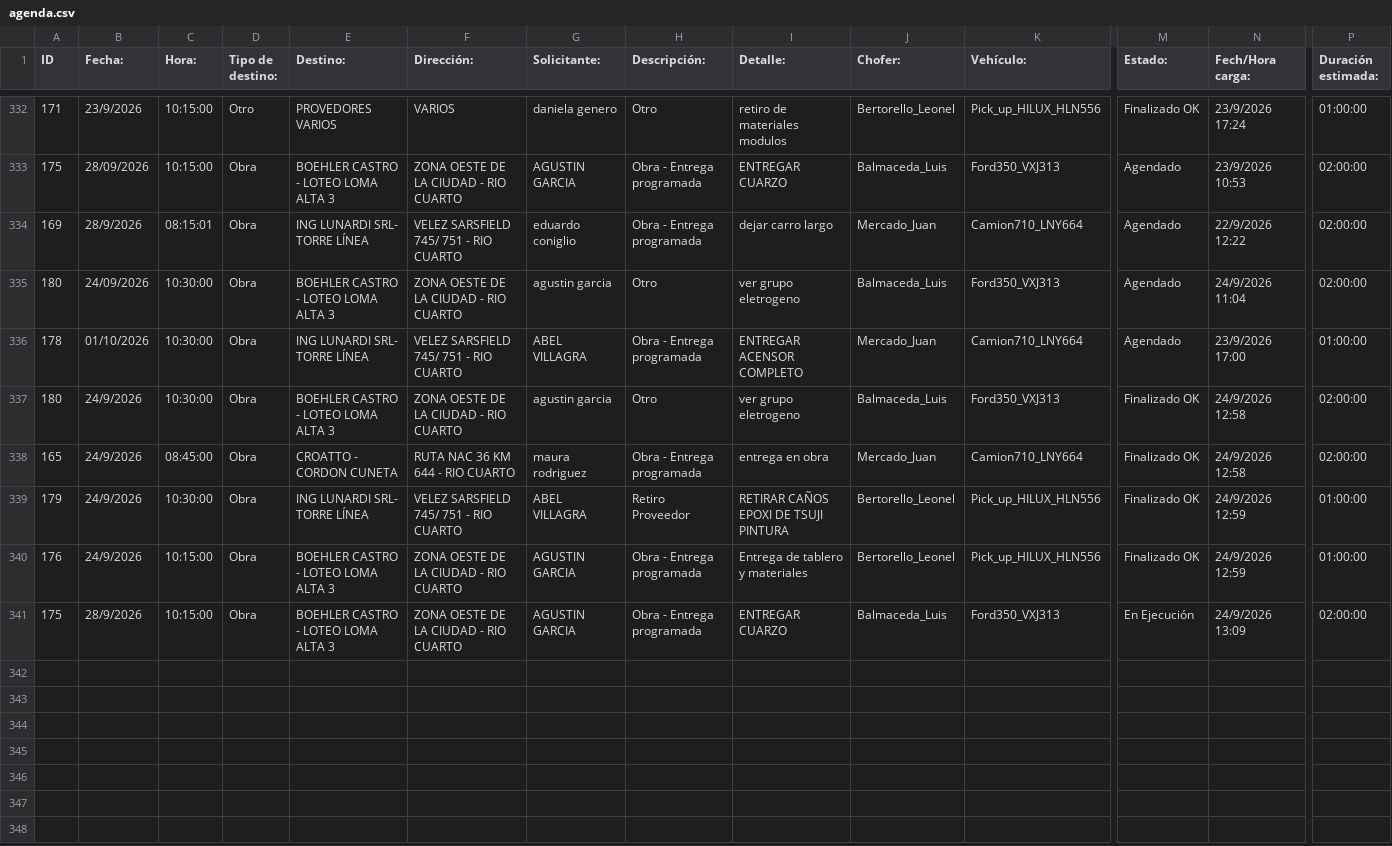
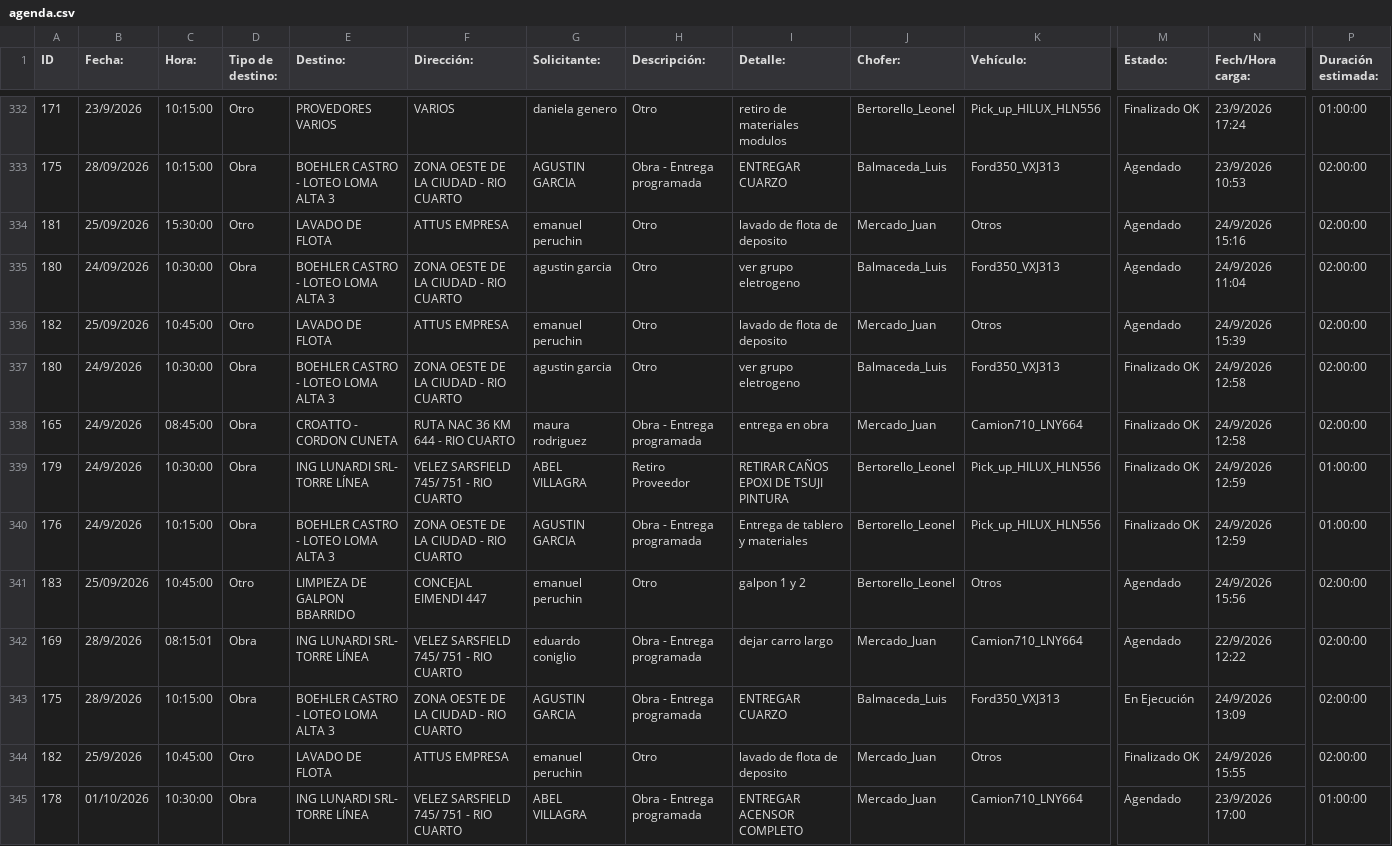
Before and after one commit to MEugenia96/agenda-deposito, a CSV file: agenda.csv, drawn as a sheet; only a part is shown, gaps mark what is left out; rows hold the shown columns only; the diff names each change by its address in the sheet, - before the commit and + after, or states it on an @@ line.

Commit message:
Auto-update agenda

```diff
--- a/agenda.csv
+++ b/agenda.csv
+row 334: 181 | 25/09/2026 | 15:30:00 | Otro | LAVADO DE FLOTA | ATTUS EMPRESA | emanuel peruchin | Otro | lavado de flota de deposito | Mercado_Juan | Otros | Agendado | 24/9/2026 15:16 | 02:00:00
+row 336: 182 | 25/09/2026 | 10:45:00 | Otro | LAVADO DE FLOTA | ATTUS EMPRESA | emanuel peruchin | Otro | lavado de flota de deposito | Mercado_Juan | Otros | Agendado | 24/9/2026 15:39 | 02:00:00
+row 341: 183 | 25/09/2026 | 10:45:00 | Otro | LIMPIEZA DE GALPON BBARRIDO | CONCEJAL EIMENDI 447 | emanuel peruchin | Otro | galpon 1 y 2 | Bertorello_Leonel | Otros | Agendado | 24/9/2026 15:56 | 02:00:00
@@ row 334 moved to row 342: 169 @@
+row 344: 182 | 25/9/2026 | 10:45:00 | Otro | LAVADO DE FLOTA | ATTUS EMPRESA | emanuel peruchin | Otro | lavado de flota de deposito | Mercado_Juan | Otros | Finalizado OK | 24/9/2026 15:55 | 02:00:00
@@ row 336 moved to row 345: 178 @@
```
